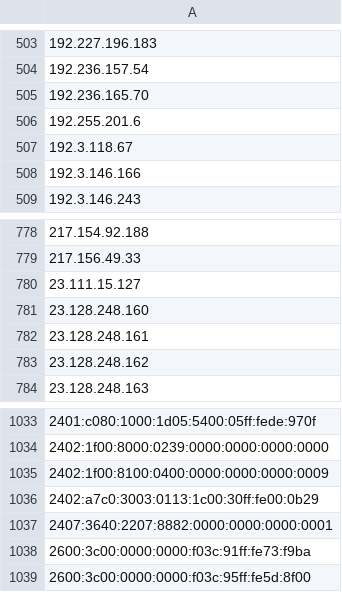
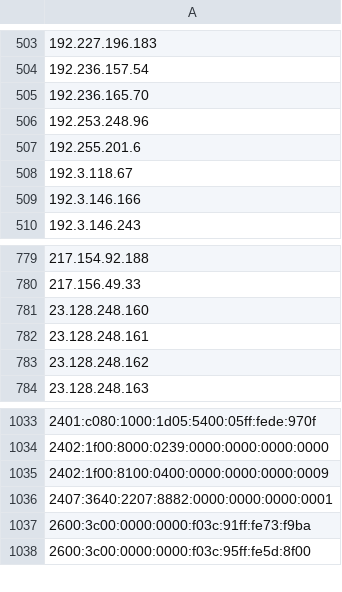
Before and after one commit to nullwhire/tor-watchlist, a CSV file: data/tor_exit_ips.csv, drawn as a sheet; only a part is shown, gaps mark what is left out; removed rows and columns are numbered as before the commit, all else as after; the diff names each change by its address in the sheet, - before the commit and + after, or states it on an @@ line.

```diff
--- a/data/tor_exit_ips.csv
+++ b/data/tor_exit_ips.csv
+row 506: 192.253.248.96
-row 780: 23.111.15.127
-row 1036: 2402:a7c0:3003:0113:1c00:30ff:fe00:0b29
```
Also changed, not shown: 1 other file.
